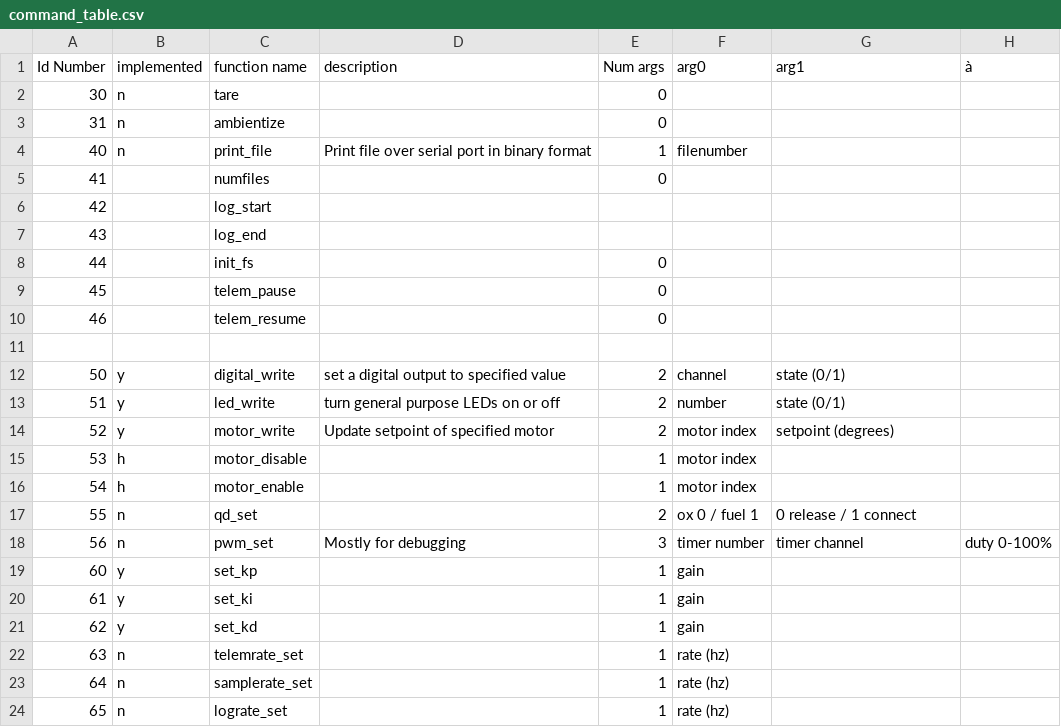
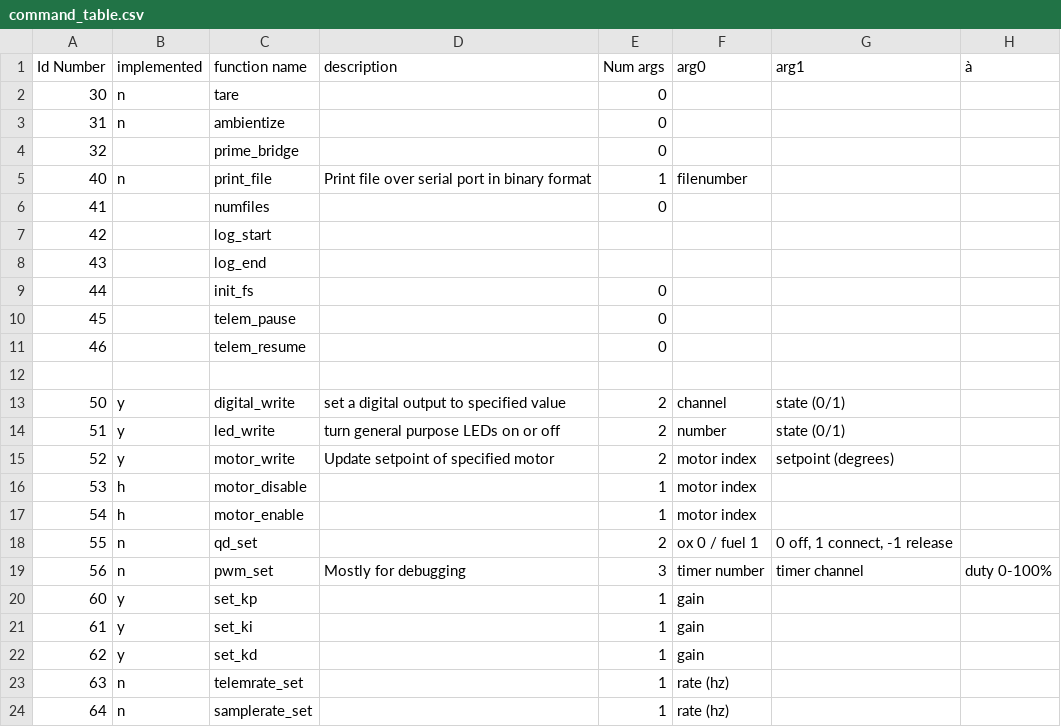
Before and after one commit to nsternie/engine_controller, a CSV file: gui/command_table.csv, drawn as a sheet; only a part is shown; the shorter side is filled out with more unchanged rows.

```diff
--- a/gui/command_table.csv
+++ b/gui/command_table.csv
@@ -3,2 +3,3 @@ Id Number,implemented,function name,description,Num args,arg0,arg1,à
 31,n,ambientize,,0,,,
+32,,prime_bridge,,0,,,
 40,n,print_file,Print file over serial port in binary format,1,filenumber,,
@@ -16,3 +17,3 @@ Id Number,implemented,function name,description,Num args,arg0,arg1,à
 54,h,motor_enable,,1,motor index,,
-55,n,qd_set,,2,ox 0 / fuel 1,0 release / 1 connect,
+55,n,qd_set,,2,ox 0 / fuel 1,"0 off, 1 connect, -1 release",
 56,n,pwm_set,Mostly for debugging,3,timer number,timer channel,duty 0-100%
```
Also changed, not shown: 7 other files.
